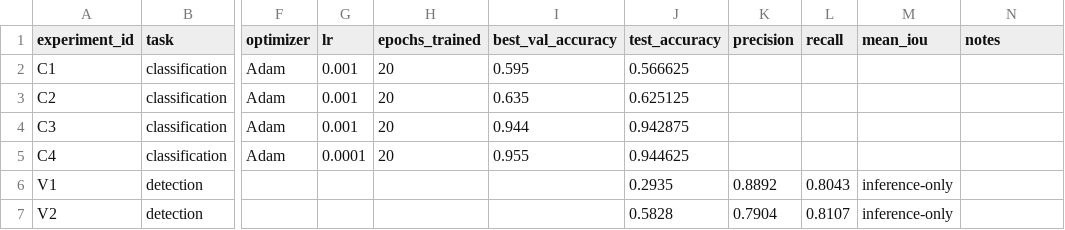
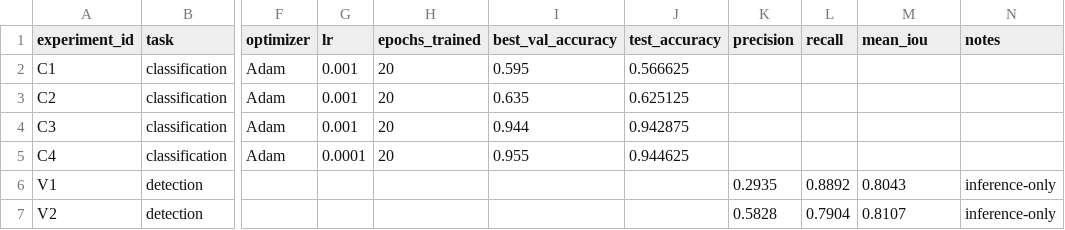
Before and after one commit to Karl4321/aie-student-template, a CSV file: homeworks/HW10-11/artifacts/runs.csv, drawn as a sheet; only a part is shown, gaps mark what is left out; the diff names each change by its address in the sheet, - before the commit and + after, or states it on an @@ line.

Commit message:
10-11 практика

```diff
--- a/homeworks/HW10-11/artifacts/runs.csv
+++ b/homeworks/HW10-11/artifacts/runs.csv
-J6 (test_accuracy): 0.2935
+J6 (test_accuracy): (empty)
-K6 (precision): 0.8892
+K6 (precision): 0.2935
-L6 (recall): 0.8043
+L6 (recall): 0.8892
-M6 (mean_iou): inference-only
+M6 (mean_iou): 0.8043
-N6:N7 (notes): (empty)
+N6:N7 (notes): inference-only
-J7 (test_accuracy): 0.5828
+J7 (test_accuracy): (empty)
-K7 (precision): 0.7904
+K7 (precision): 0.5828
-L7 (recall): 0.8107
+L7 (recall): 0.7904
-M7 (mean_iou): inference-only
+M7 (mean_iou): 0.8107
```
